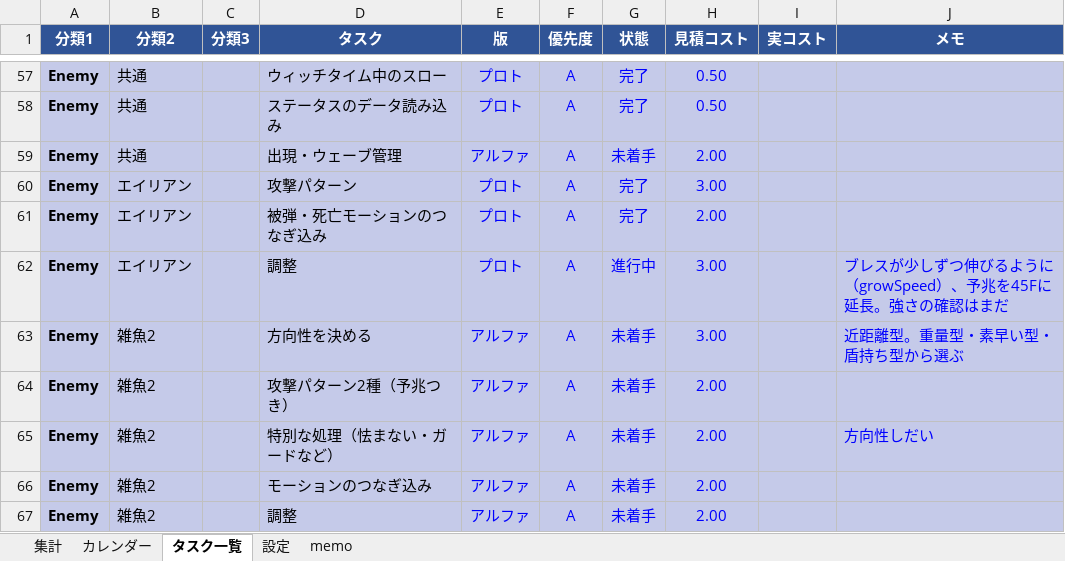
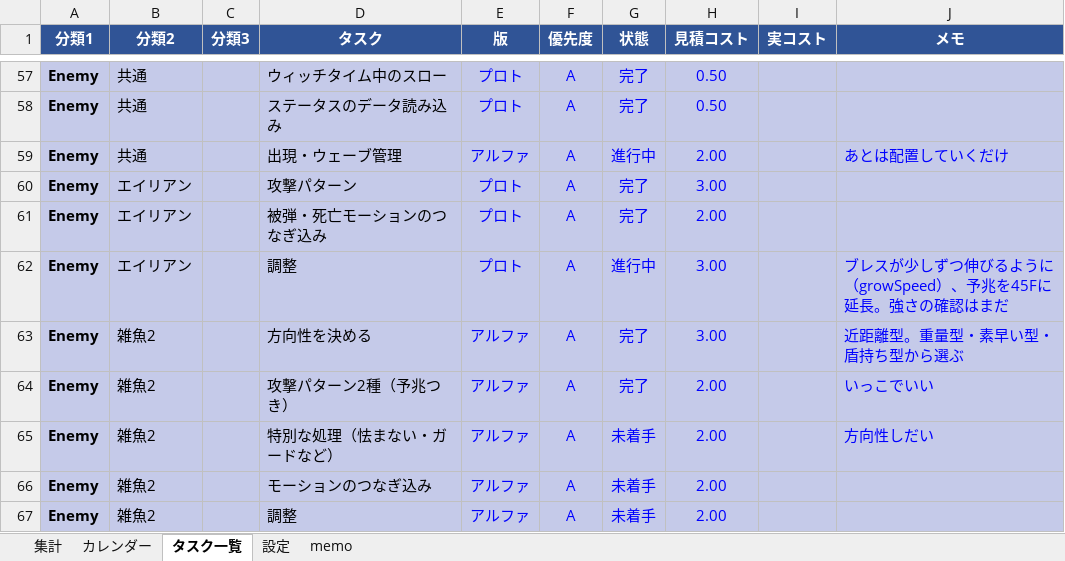
Before and after one commit to kudousyota/WinterGame2026, an Excel workbook: WinterGame2026_コスト表.xlsx, sheet タスク一覧, drawn as a sheet; only a part is shown, gaps mark what is left out; values as stored, in another font and other column widths than the file's, no borders; conditional formats not drawn; the diff names each change by its address in the sheet, - before the commit and + after, or states it on an @@ line.

```diff
--- a/WinterGame2026_コスト表.xlsx (sheet タスク一覧)
+++ b/WinterGame2026_コスト表.xlsx (sheet タスク一覧)
-G59 (状態): 未着手
+G59 (状態): 進行中
-J59 (メモ): (empty)
+J59 (メモ): あとは配置していくだけ
-G63:G64 (状態): 未着手
+G63:G64 (状態): 完了
-J64 (メモ): (empty)
+J64 (メモ): いっこでいい
```
Also changed, not shown: sheet 集計, sheet 設定, 40 other files.
